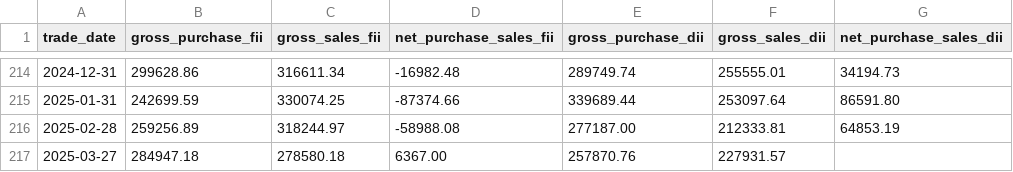
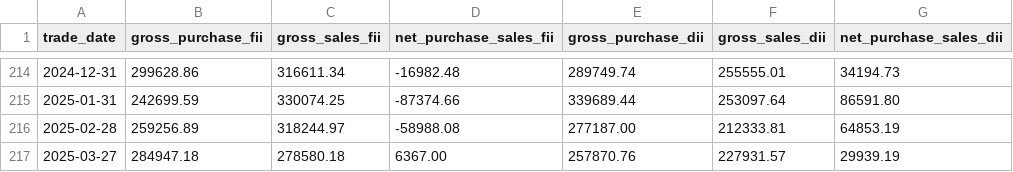
Before and after one commit to HARI-KIRAN-REDDY/FIIDIIData, a CSV file: fii_dii.csv, drawn as a sheet; only a part is shown, gaps mark what is left out.

Commit message:
Update fii_dii.csv 27-03-2025 update

```diff
--- a/fii_dii.csv
+++ b/fii_dii.csv
@@ -216,2 +216,2 @@ trade_date,gross_purchase_fii,gross_sales_fii,net_purchase_sales_fii,gross_purch
 2025-02-28,259256.89,318244.97,-58988.08,277187.00,212333.81,64853.19
-2025-03-27,284947.18,278580.18,6367.00,257870.76,227931.57
+2025-03-27,284947.18,278580.18,6367.00,257870.76,227931.57,29939.19
```
